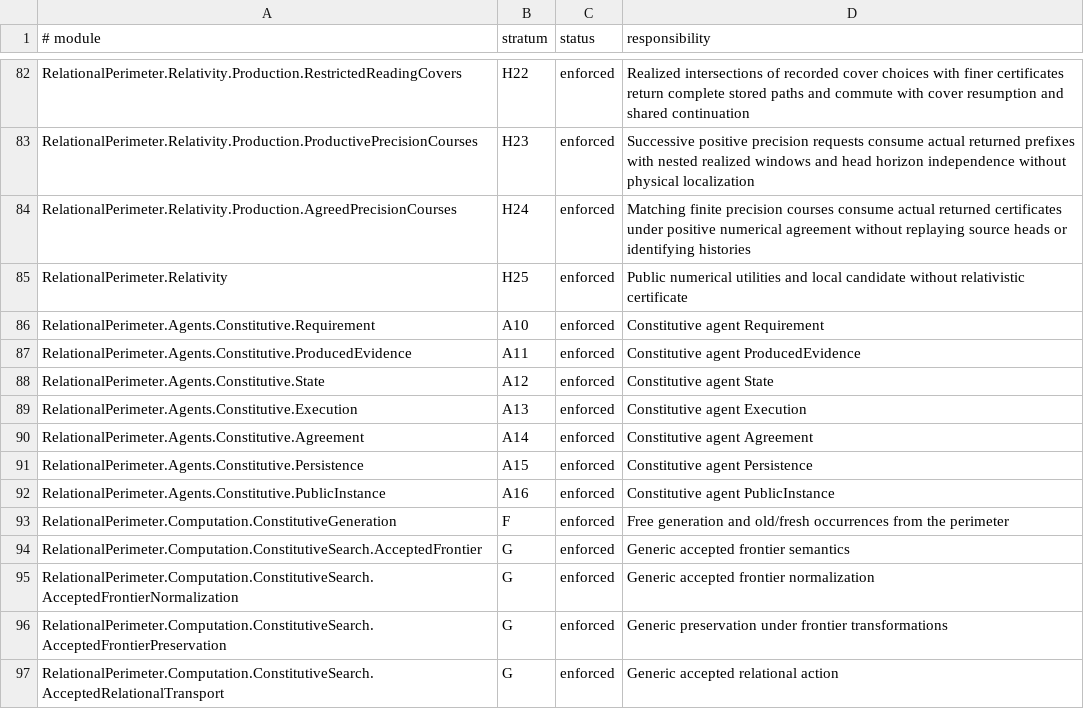
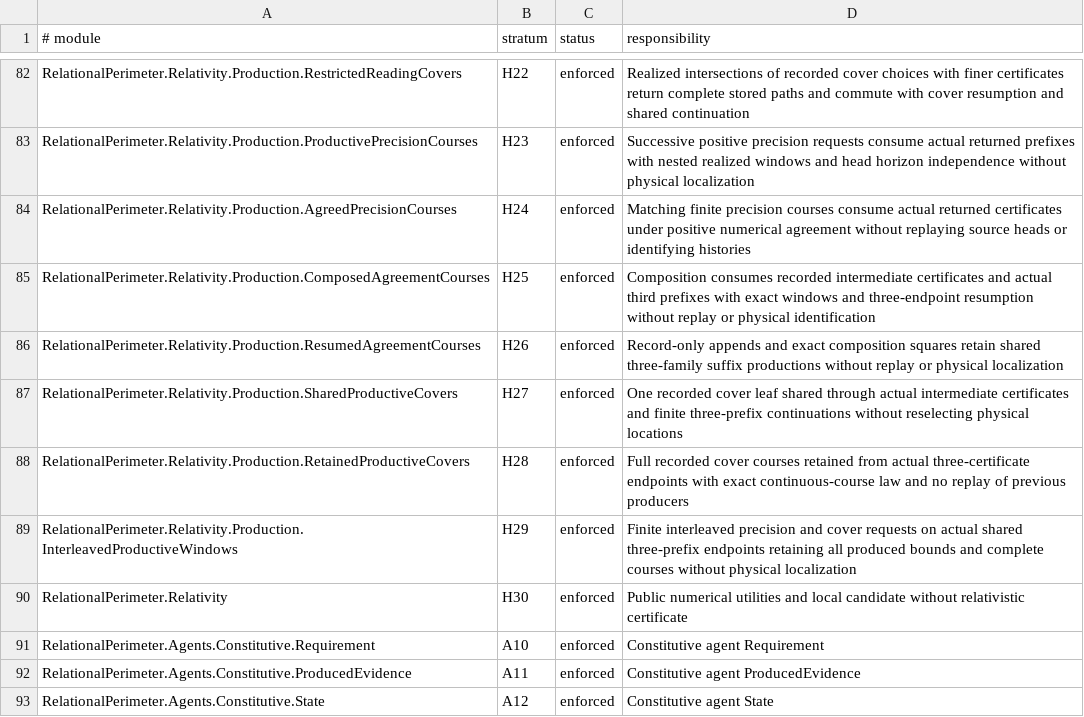
Before and after one commit to JohnDoe-collab-stack/relational-perimeter, a TSV file: scripts/stratification.tsv, drawn as a sheet; only a part is shown, gaps mark what is left out; the shorter side is filled out with more unchanged rows.

Commit message:
feat(relativity): compose and retain shared productive window courses

```diff
--- a/scripts/stratification.tsv
+++ b/scripts/stratification.tsv
@@ -84,3 +84,8 @@ RelationalPerimeter.Relativity.Production.ProductivePrecisionCourses	H23	enforce
 RelationalPerimeter.Relativity.Production.AgreedPrecisionCourses	H24	enforced	Matching finite precision courses consume actual returned certificates under positive numerical agreement without replaying source heads or identifying histories
-RelationalPerimeter.Relativity	H25	enforced	Public numerical utilities and local candidate without relativistic certificate
+RelationalPerimeter.Relativity.Production.ComposedAgreementCourses	H25	enforced	Composition consumes recorded intermediate certificates and actual third prefixes with exact windows and three-endpoint resumption without replay or physical identification
+RelationalPerimeter.Relativity.Production.ResumedAgreementCourses	H26	enforced	Record-only appends and exact composition squares retain shared three-family suffix productions without replay or physical localization
+RelationalPerimeter.Relativity.Production.SharedProductiveCovers	H27	enforced	One recorded cover leaf shared through actual intermediate certificates and finite three-prefix continuations without reselecting physical locations
+RelationalPerimeter.Relativity.Production.RetainedProductiveCovers	H28	enforced	Full recorded cover courses retained from actual three-certificate endpoints with exact continuous-course law and no replay of previous producers
+RelationalPerimeter.Relativity.Production.InterleavedProductiveWindows	H29	enforced	Finite interleaved precision and cover requests on actual shared three-prefix endpoints retaining all produced bounds and complete courses without physical localization
+RelationalPerimeter.Relativity	H30	enforced	Public numerical utilities and local candidate without relativistic certificate
 RelationalPerimeter.Agents.Constitutive.Requirement	A10	enforced	Constitutive agent Requirement
```
Also changed, not shown: 15 other files.
